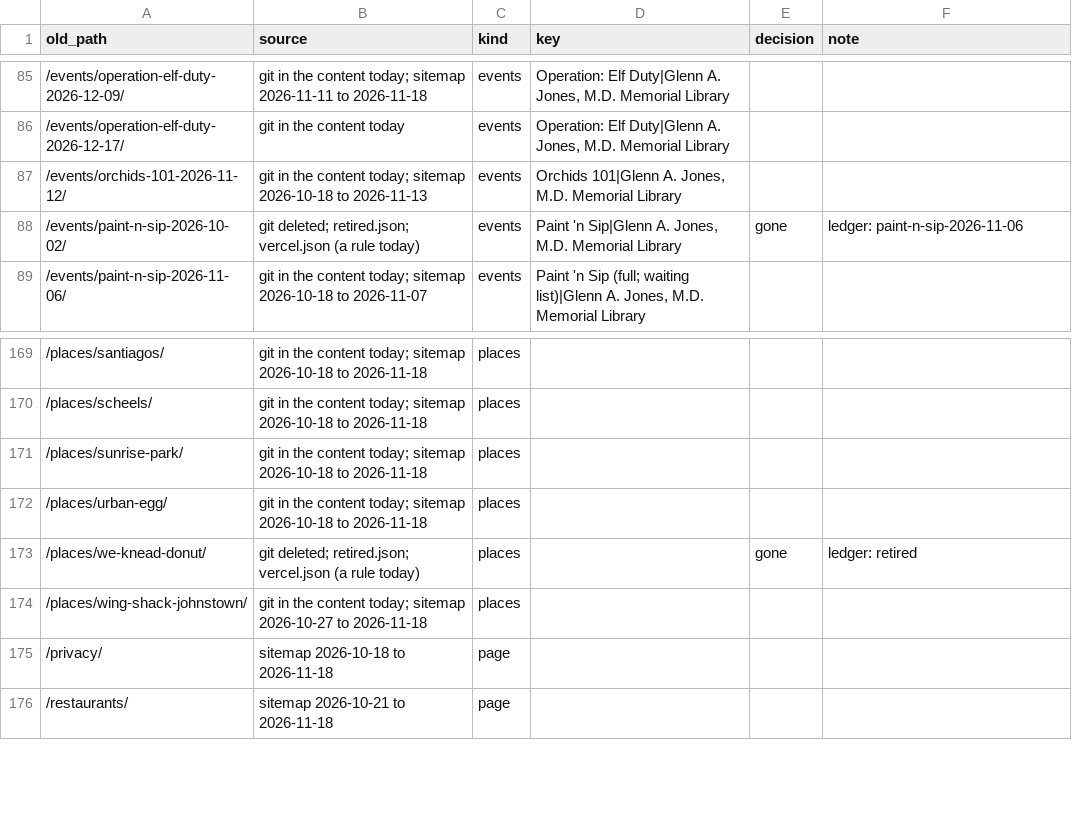
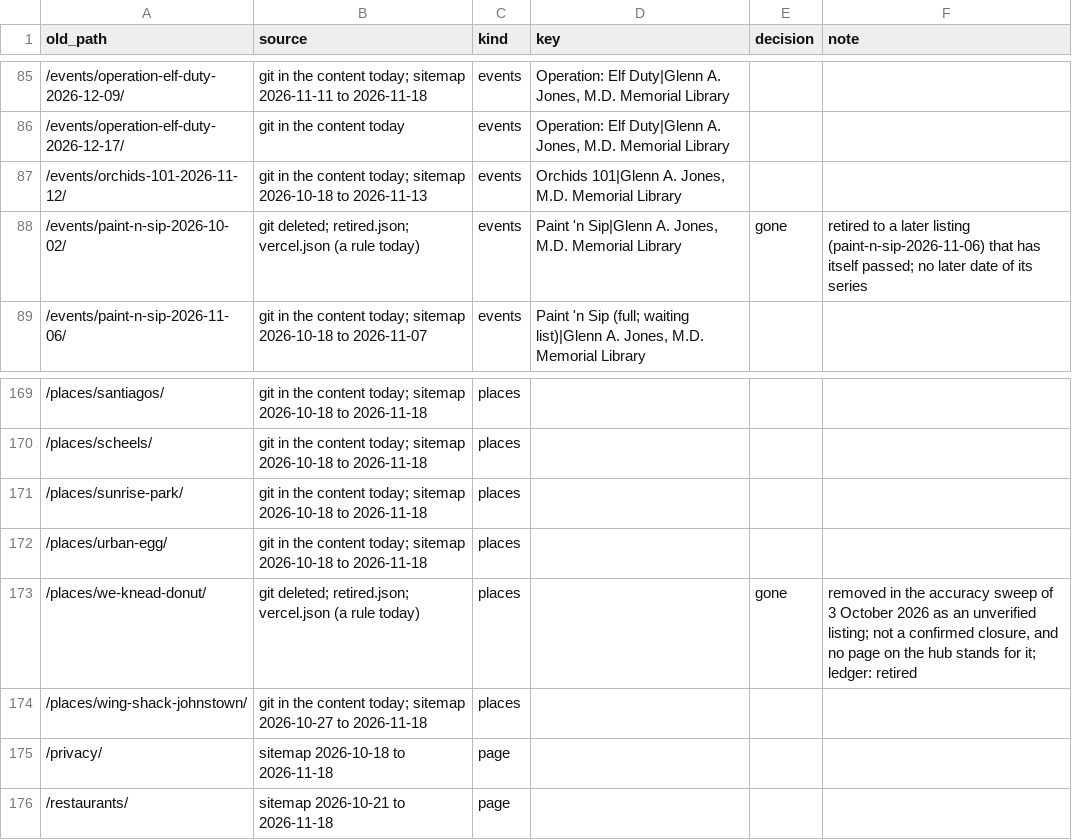
Before and after one commit to jlerner1965/insidethetowns, a CSV file: docs/migration/guides/insidejohnstown.com.csv, drawn as a sheet; only a part is shown, gaps mark what is left out.

```diff
--- a/docs/migration/guides/insidejohnstown.com.csv
+++ b/docs/migration/guides/insidejohnstown.com.csv
@@ -87,3 +87,3 @@ old_path,source,kind,key,decision,note
 /events/orchids-101-2026-11-12/,git in the content today; sitemap 2026-10-18 to 2026-11-13,events,"Orchids 101|Glenn A. Jones, M.D. Memorial Library",,
-/events/paint-n-sip-2026-10-02/,git deleted; retired.json; vercel.json (a rule today),events,"Paint 'n Sip|Glenn A. Jones, M.D. Memorial Library",gone,ledger: paint-n-sip-2026-11-06
+/events/paint-n-sip-2026-10-02/,git deleted; retired.json; vercel.json (a rule today),events,"Paint 'n Sip|Glenn A. Jones, M.D. Memorial Library",gone,retired to a later listing (paint-n-sip-2026-11-06) that has itself passed; no later date of its series
 /events/paint-n-sip-2026-11-06/,git in the content today; sitemap 2026-10-18 to 2026-11-07,events,"Paint 'n Sip (full; waiting list)|Glenn A. Jones, M.D. Memorial Library",,
@@ -172,3 +172,3 @@ old_path,source,kind,key,decision,note
 /places/urban-egg/,git in the content today; sitemap 2026-10-18 to 2026-11-18,places,,,
-/places/we-knead-donut/,git deleted; retired.json; vercel.json (a rule today),places,,gone,ledger: retired
+/places/we-knead-donut/,git deleted; retired.json; vercel.json (a rule today),places,,gone,"removed in the accuracy sweep of 3 October 2026 as an unverified listing; not a confirmed closure, and no page on the hub stands for it; ledger: retired"
 /places/wing-shack-johnstown/,git in the content today; sitemap 2026-10-27 to 2026-11-18,places,,,
```
Also changed, not shown: docs/migration/guides/insideberthoud.com.csv, docs/migration/guides/insidelyons.com.csv, 2 other files.
